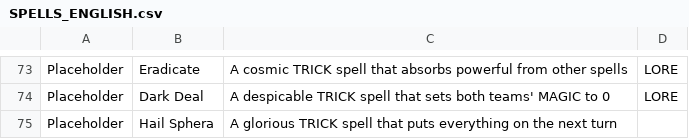
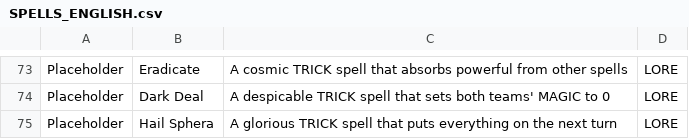
Before and after one commit to maxwellmott/spriteDemoFinal, a CSV file: spritesProject_forDemo/datafiles/SPELLS_ENGLISH.csv, drawn as a sheet; only a part is shown, gaps mark what is left out.

```diff
--- a/spritesProject_forDemo/datafiles/SPELLS_ENGLISH.csv
+++ b/spritesProject_forDemo/datafiles/SPELLS_ENGLISH.csv
@@ -74,2 +74,2 @@ Placeholder,Eradicate,A cosmic TRICK spell that absorbs powerful from other spel
 Placeholder,Dark Deal,A despicable TRICK spell that sets both teams' MAGIC to 0,LORE
-Placeholder,Hail Sphera,A glorious TRICK spell that puts everything on the next turn,
+Placeholder,Hail Sphera,A glorious TRICK spell that puts everything on the next turn,LORE
```
Also changed, not shown: 15 other files.
